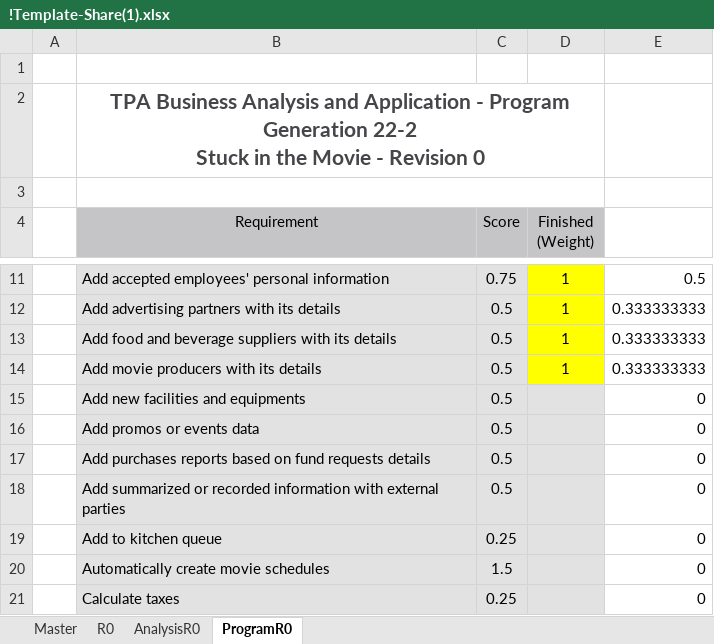
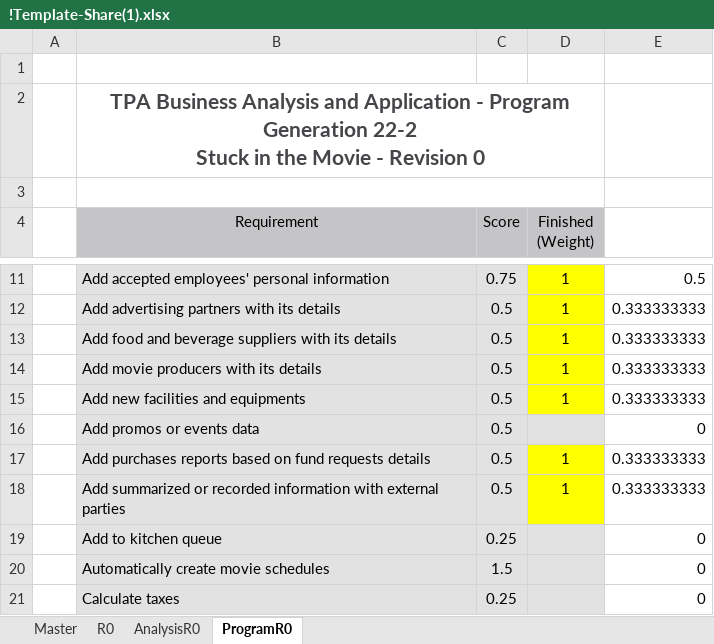
Before and after one commit to KevinChristian30/Stuck-in-the-Movie, an Excel workbook: !Template-Share(1).xlsx, sheet ProgramR0, drawn as a sheet; only a part is shown, gaps mark what is left out; values as stored, in another font and other column widths than the file's, no borders; the diff covers the shown part only; the diff names each change by its address in the sheet, - before the commit and + after, or states it on an @@ line.

```diff
--- a/!Template-Share(1).xlsx (sheet ProgramR0)
+++ b/!Template-Share(1).xlsx (sheet ProgramR0)
-D15 (Finished (Weight)): (empty)
+D15 (Finished (Weight)): 1
-D15 fill: #E2E2E3
+D15 fill: #FFFF00
-E15: 0
+E15: 0.333333333
-D17:D18 (Finished (Weight)): (empty)
+D17:D18 (Finished (Weight)): 1
-D17:D18 fill: #E2E2E3
+D17:D18 fill: #FFFF00
-E17:E18: 0
+E17:E18: 0.333333333
```
Also changed, not shown: 12 edited cells and cell formats elsewhere in this sheet, 40 other files.
